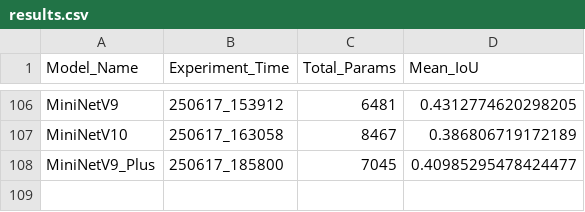
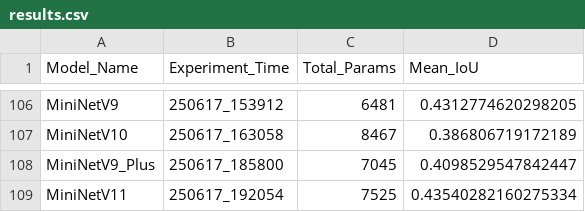
Before and after one commit to jaein4722/2025_CAU_CV_Final, a CSV file: results.csv, drawn as a sheet; only a part is shown, gaps mark what is left out.

```diff
--- a/results.csv
+++ b/results.csv
@@ -107,2 +107,3 @@ MiniNetV9,250617_153912,6481,0.4312774620298205
 MiniNetV10,250617_163058,8467,0.386806719172189
-MiniNetV9_Plus,250617_185800,7045,0.40985295478424477
+MiniNetV9_Plus,250617_185800,7045,0.4098529547842447
+MiniNetV11,250617_192054,7525,0.43540282160275334
```
Also changed, not shown: 4 other files.
